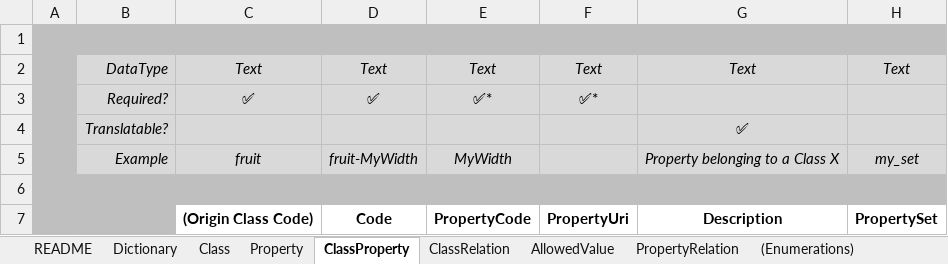
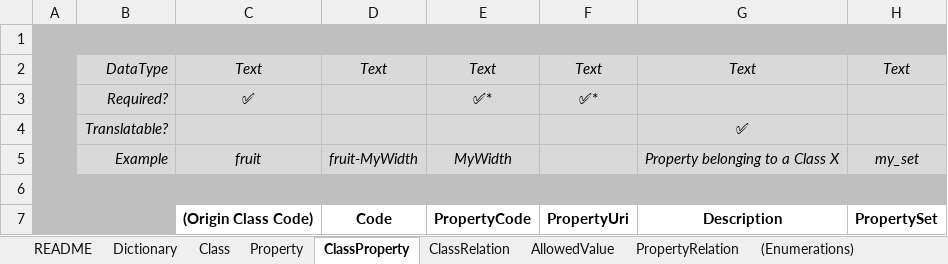
Before and after one commit to buildingSMART/bSDD, an Excel workbook: Model/Import Model/spreadsheet-import/bSDD2Excel_template.xlsx, sheet ClassProperty, drawn as a sheet; only a part is shown; values as stored, in another font and other column widths than the file's, no borders; table styles not drawn; the diff names each change by its address in the sheet, - before the commit and + after, or states it on an @@ line.

```diff
--- a/Model/Import Model/spreadsheet-import/bSDD2Excel_template.xlsx (sheet ClassProperty)
+++ b/Model/Import Model/spreadsheet-import/bSDD2Excel_template.xlsx (sheet ClassProperty)
-D3: ✅
+D3: (empty)
```
Also changed, not shown: sheet README, 1 other file.
